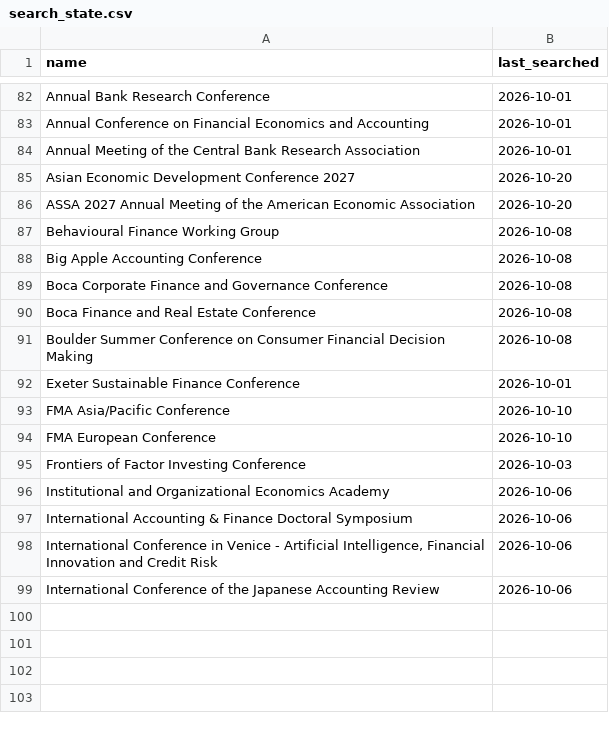
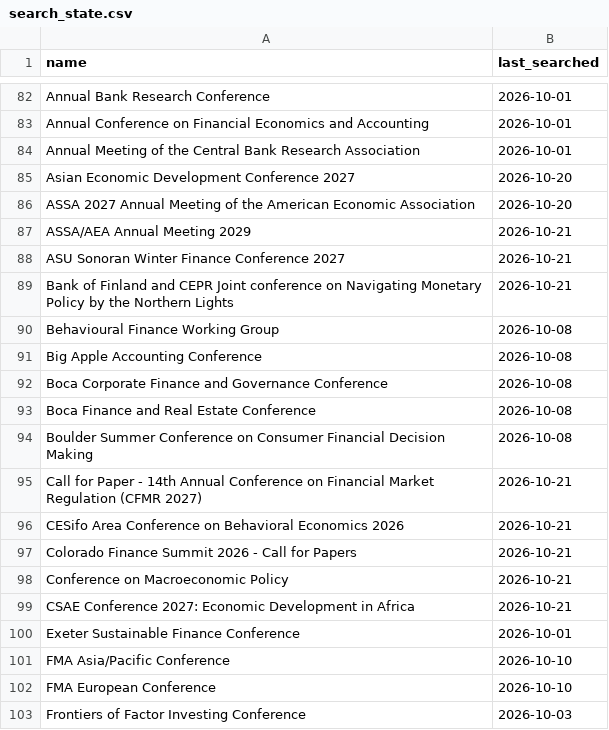
Before and after one commit to theaccountant-ab/Conference-Tracker, a CSV file: search_state.csv, drawn as a sheet; only a part is shown, gaps mark what is left out; the shorter side is filled out with more unchanged rows; the diff names each change by its address in the sheet, - before the commit and + after, or states it on an @@ line.

```diff
--- a/search_state.csv
+++ b/search_state.csv
+row 87: ASSA/AEA Annual Meeting 2029 | 2026-10-21
+row 88: ASU Sonoran Winter Finance Conference 2027 | 2026-10-21
+row 89: Bank of Finland and CEPR Joint conference on Navigating Monetary Policy by the Northern Lights | 2026-10-21
+row 95: Call for Paper - 14th Annual Conference on Financial Market Regulation (CFMR 2027) | 2026-10-21
+row 96: CESifo Area Conference on Behavioral Economics 2026 | 2026-10-21
+row 97: Colorado Finance Summit 2026 - Call for Papers | 2026-10-21
+row 98: Conference on Macroeconomic Policy | 2026-10-21
+row 99: CSAE Conference 2027: Economic Development in Africa | 2026-10-21
```
Also changed, not shown: conferences.csv, 1 other file.
